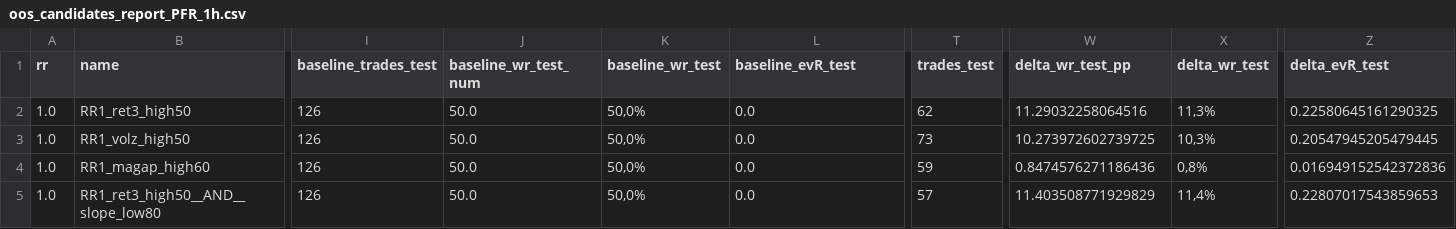
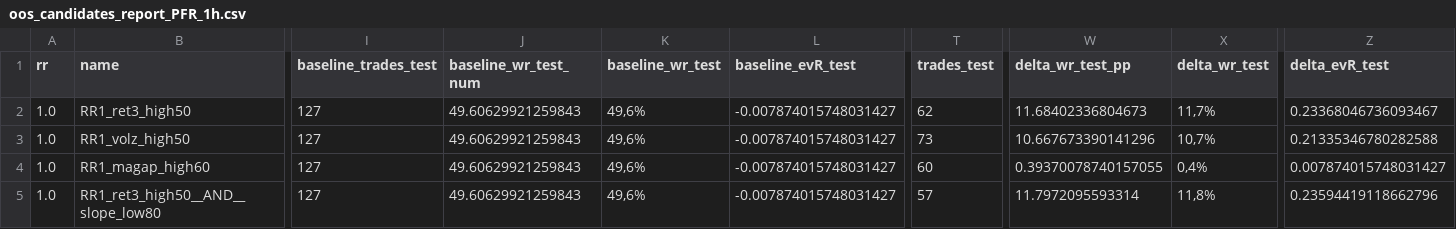
Before and after one commit to gabrielmachadogh/Backtests.v2, a CSV file: results/recommended/tf30/oos_candidates_report_PFR_1h.csv, drawn as a sheet; only a part is shown, gaps mark what is left out; the diff covers the shown part only; the diff names each change by its address in the sheet, - before the commit and + after, or states it on an @@ line.

```diff
--- a/results/recommended/tf30/oos_candidates_report_PFR_1h.csv
+++ b/results/recommended/tf30/oos_candidates_report_PFR_1h.csv
-I2:I5 (baseline_trades_test): 126
+I2:I5 (baseline_trades_test): 127
-J2:J5 (baseline_wr_test_num): 50.0
+J2:J5 (baseline_wr_test_num): 49.60629921259843
-K2:K5 (baseline_wr_test): 50,0%
+K2:K5 (baseline_wr_test): 49,6%
-L2:L5 (baseline_evR_test): 0.0
+L2:L5 (baseline_evR_test): -0.007874015748031427
-W2 (delta_wr_test_pp): 11.29032258064516
+W2 (delta_wr_test_pp): 11.68402336804673
-X2 (delta_wr_test): 11,3%
+X2 (delta_wr_test): 11,7%
-Z2 (delta_evR_test): 0.22580645161290325
+Z2 (delta_evR_test): 0.23368046736093467
-W3 (delta_wr_test_pp): 10.273972602739725
+W3 (delta_wr_test_pp): 10.667673390141296
-X3 (delta_wr_test): 10,3%
+X3 (delta_wr_test): 10,7%
-Z3 (delta_evR_test): 0.20547945205479445
+Z3 (delta_evR_test): 0.21335346780282588
-T4 (trades_test): 59
+T4 (trades_test): 60
-W4 (delta_wr_test_pp): 0.8474576271186436
+W4 (delta_wr_test_pp): 0.39370078740157055
-X4 (delta_wr_test): 0,8%
+X4 (delta_wr_test): 0,4%
-Z4 (delta_evR_test): 0.016949152542372836
+Z4 (delta_evR_test): 0.007874015748031427
-W5 (delta_wr_test_pp): 11.403508771929829
+W5 (delta_wr_test_pp): 11.7972095593314
-X5 (delta_wr_test): 11,4%
+X5 (delta_wr_test): 11,8%
-Z5 (delta_evR_test): 0.22807017543859653
+Z5 (delta_evR_test): 0.23594419118662796
```
Also changed, not shown: 129 edited cells elsewhere in this file, results/recommended/STABILITY.csv, results/recommended/tf20/oos_candidates_report_PFR_1h.csv, 7 other files.
